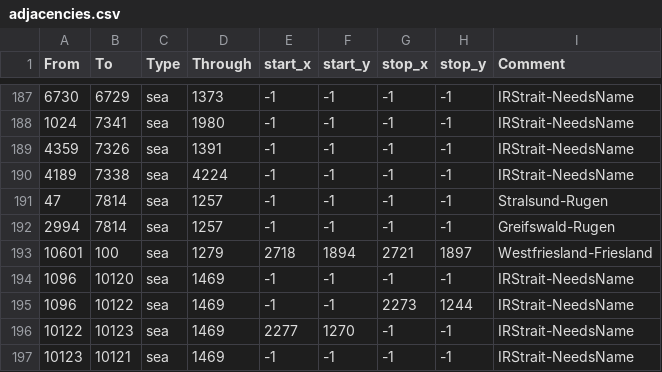
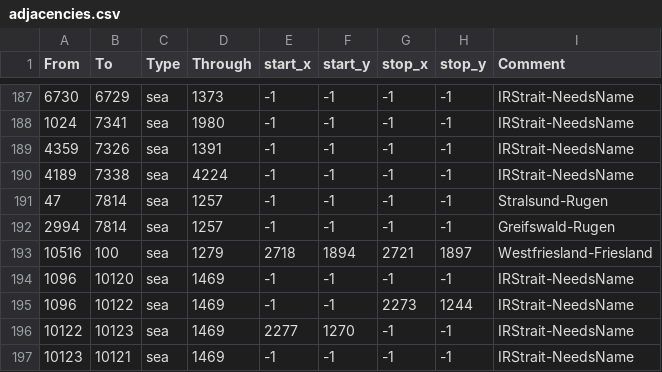
Before and after one commit to Amazonys/Atlas-Novum, a CSV file: map/adjacencies.csv, drawn as a sheet; only a part is shown, gaps mark what is left out.

```diff
--- a/map/adjacencies.csv
+++ b/map/adjacencies.csv
@@ -192,3 +192,3 @@
 2994;7814;sea;1257;-1;-1;-1;-1;Greifswald-Rugen
-10601;100;sea;1279;2718;1894;2721;1897;Westfriesland-Friesland
+10516;100;sea;1279;2718;1894;2721;1897;Westfriesland-Friesland
 1096;10120;sea;1469;-1;-1;-1;-1;IRStrait-NeedsName
```
Also changed, not shown: 2 other files.
